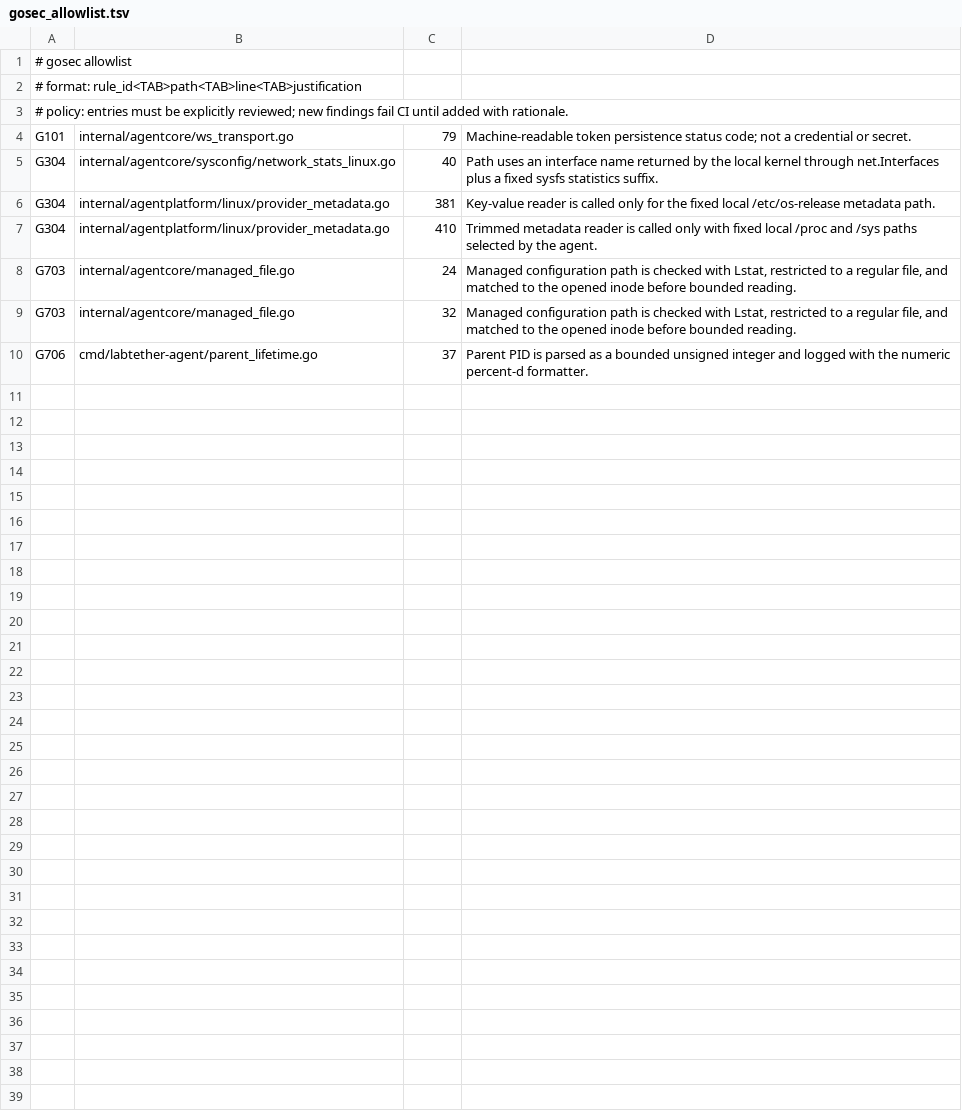
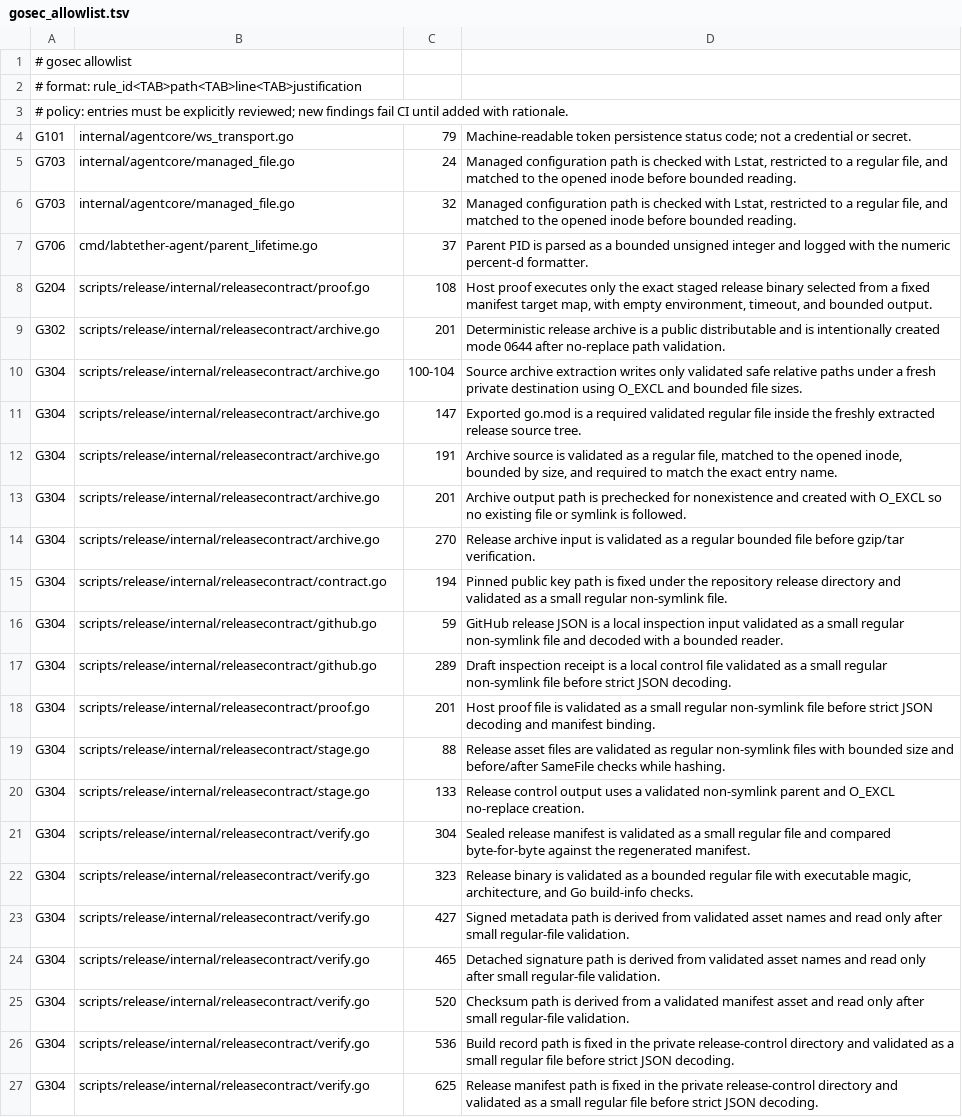
Before and after one commit to labtether/labtether-agent, a TSV file: security/gosec_allowlist.tsv, drawn as a sheet; removed rows and columns are numbered as before the commit, all else as after; the diff names each change by its address in the sheet, - before the commit and + after, or states it on an @@ line.

Commit message:
Review release contract gosec findings

```diff
--- a/security/gosec_allowlist.tsv
+++ b/security/gosec_allowlist.tsv
-row 5: G304 | internal/agentcore/sysconfig/network_stats_linux.go | 40 | Path uses an interface name returned by the local kernel through net.Interfaces plus a fixed sysfs statistics suffix.
-row 6: G304 | internal/agentplatform/linux/provider_metadata.go | 381 | Key-value reader is called only for the fixed local /etc/os-release metadata path.
-row 7: G304 | internal/agentplatform/linux/provider_metadata.go | 410 | Trimmed metadata reader is called only with fixed local /proc and /sys paths selected by the agent.
+row 8: G204 | scripts/release/internal/releasecontract/proof.go | 108 | Host proof executes only the exact staged release binary selected from a fixed manifest target map, with empty environment, timeout, and bounded output.
+row 9: G302 | scripts/release/internal/releasecontract/archive.go | 201 | Deterministic release archive is a public distributable and is intentionally created mode 0644 after no-replace path validation.
+row 10: G304 | scripts/release/internal/releasecontract/archive.go | 100-104 | Source archive extraction writes only validated safe relative paths under a fresh private destination using O_EXCL and bounded file sizes.
+row 11: G304 | scripts/release/internal/releasecontract/archive.go | 147 | Exported go.mod is a required validated regular file inside the freshly extracted release source tree.
+row 12: G304 | scripts/release/internal/releasecontract/archive.go | 191 | Archive source is validated as a regular file, matched to the opened inode, bounded by size, and required to match the exact entry name.
+row 13: G304 | scripts/release/internal/releasecontract/archive.go | 201 | Archive output path is prechecked for nonexistence and created with O_EXCL so no existing file or symlink is followed.
+row 14: G304 | scripts/release/internal/releasecontract/archive.go | 270 | Release archive input is validated as a regular bounded file before gzip/tar verification.
+row 15: G304 | scripts/release/internal/releasecontract/contract.go | 194 | Pinned public key path is fixed under the repository release directory and validated as a small regular non-symlink file.
+row 16: G304 | scripts/release/internal/releasecontract/github.go | 59 | GitHub release JSON is a local inspection input validated as a small regular non-symlink file and decoded with a bounded reader.
+row 17: G304 | scripts/release/internal/releasecontract/github.go | 289 | Draft inspection receipt is a local control file validated as a small regular non-symlink file before strict JSON decoding.
+row 18: G304 | scripts/release/internal/releasecontract/proof.go | 201 | Host proof file is validated as a small regular non-symlink file before strict JSON decoding and manifest binding.
+row 19: G304 | scripts/release/internal/releasecontract/stage.go | 88 | Release asset files are validated as regular non-symlink files with bounded size and before/after SameFile checks while hashing.
+row 20: G304 | scripts/release/internal/releasecontract/stage.go | 133 | Release control output uses a validated non-symlink parent and O_EXCL no-replace creation.
+row 21: G304 | scripts/release/internal/releasecontract/verify.go | 304 | Sealed release manifest is validated as a small regular file and compared byte-for-byte against the regenerated manifest.
+row 22: G304 | scripts/release/internal/releasecontract/verify.go | 323 | Release binary is validated as a bounded regular file with executable magic, architecture, and Go build-info checks.
+row 23: G304 | scripts/release/internal/releasecontract/verify.go | 427 | Signed metadata path is derived from validated asset names and read only after small regular-file validation.
+row 24: G304 | scripts/release/internal/releasecontract/verify.go | 465 | Detached signature path is derived from validated asset names and read only after small regular-file validation.
+row 25: G304 | scripts/release/internal/releasecontract/verify.go | 520 | Checksum path is derived from a validated manifest asset and read only after small regular-file validation.
+row 26: G304 | scripts/release/internal/releasecontract/verify.go | 536 | Build record path is fixed in the private release-control directory and validated as a small regular file before strict JSON decoding.
+row 27: G304 | scripts/release/internal/releasecontract/verify.go | 625 | Release manifest path is fixed in the private release-control directory and validated as a small regular file before strict JSON decoding.
```
